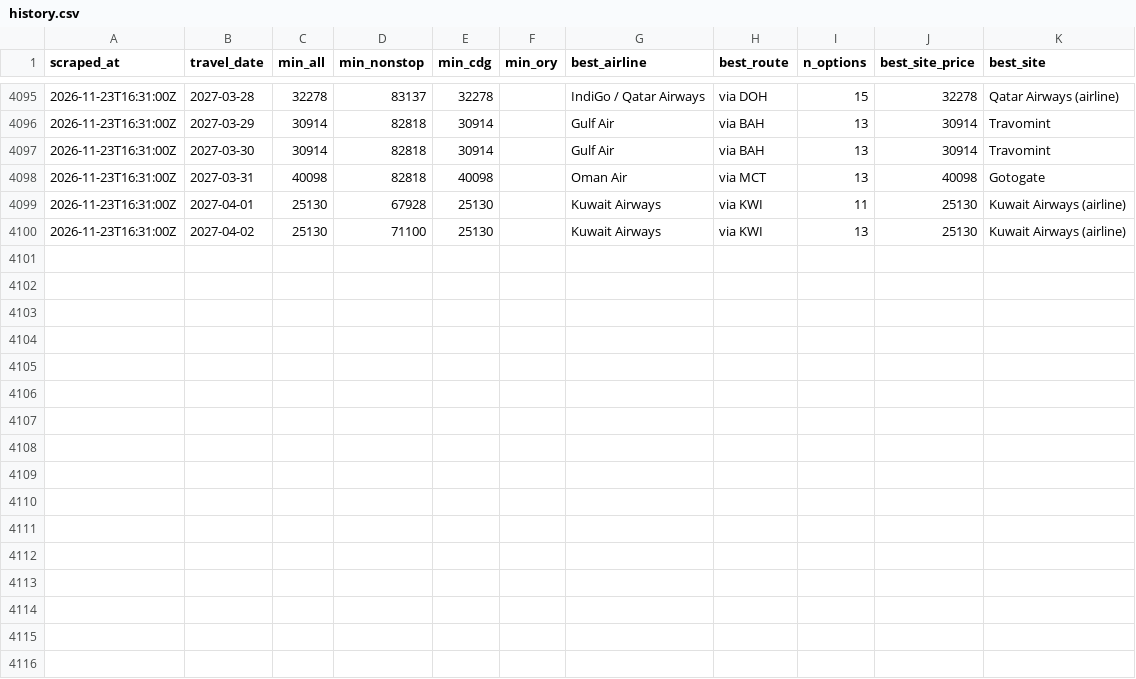
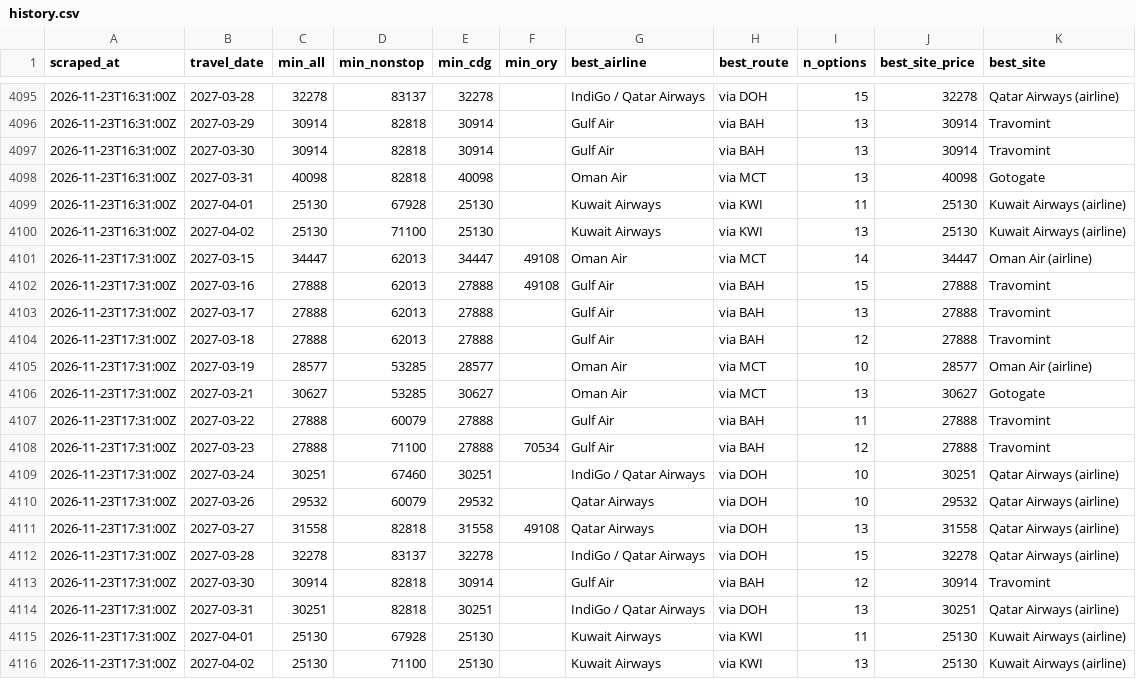
Before and after one commit to rmalhotra6/Sky_Fares, a CSV file: data/history.csv, drawn as a sheet; only a part is shown, gaps mark what is left out; the diff names each change by its address in the sheet, - before the commit and + after, or states it on an @@ line.

```diff
--- a/data/history.csv
+++ b/data/history.csv
+row 4101: 2026-11-23T17:31:00Z | 2027-03-15 | 34447 | 62013 | 34447 | 49108 | Oman Air | via MCT | 14 | 34447 | Oman Air (airline)
+row 4102: 2026-11-23T17:31:00Z | 2027-03-16 | 27888 | 62013 | 27888 | 49108 | Gulf Air | via BAH | 15 | 27888 | Travomint
+row 4103: 2026-11-23T17:31:00Z | 2027-03-17 | 27888 | 62013 | 27888 |  | Gulf Air | via BAH | 13 | 27888 | Travomint
+row 4104: 2026-11-23T17:31:00Z | 2027-03-18 | 27888 | 62013 | 27888 |  | Gulf Air | via BAH | 12 | 27888 | Travomint
+row 4105: 2026-11-23T17:31:00Z | 2027-03-19 | 28577 | 53285 | 28577 |  | Oman Air | via MCT | 10 | 28577 | Oman Air (airline)
+row 4106: 2026-11-23T17:31:00Z | 2027-03-21 | 30627 | 53285 | 30627 |  | Oman Air | via MCT | 13 | 30627 | Gotogate
+row 4107: 2026-11-23T17:31:00Z | 2027-03-22 | 27888 | 60079 | 27888 |  | Gulf Air | via BAH | 11 | 27888 | Travomint
+row 4108: 2026-11-23T17:31:00Z | 2027-03-23 | 27888 | 71100 | 27888 | 70534 | Gulf Air | via BAH | 12 | 27888 | Travomint
+row 4109: 2026-11-23T17:31:00Z | 2027-03-24 | 30251 | 67460 | 30251 |  | IndiGo / Qatar Airways | via DOH | 10 | 30251 | Qatar Airways (airline)
+row 4110: 2026-11-23T17:31:00Z | 2027-03-26 | 29532 | 60079 | 29532 |  | Qatar Airways | via DOH | 10 | 29532 | Qatar Airways (airline)
+row 4111: 2026-11-23T17:31:00Z | 2027-03-27 | 31558 | 82818 | 31558 | 49108 | Qatar Airways | via DOH | 13 | 31558 | Qatar Airways (airline)
+row 4112: 2026-11-23T17:31:00Z | 2027-03-28 | 32278 | 83137 | 32278 |  | IndiGo / Qatar Airways | via DOH | 15 | 32278 | Qatar Airways (airline)
+row 4113: 2026-11-23T17:31:00Z | 2027-03-30 | 30914 | 82818 | 30914 |  | Gulf Air | via BAH | 12 | 30914 | Travomint
+row 4114: 2026-11-23T17:31:00Z | 2027-03-31 | 30251 | 82818 | 30251 |  | IndiGo / Qatar Airways | via DOH | 13 | 30251 | Qatar Airways (airline)
+row 4115: 2026-11-23T17:31:00Z | 2027-04-01 | 25130 | 67928 | 25130 |  | Kuwait Airways | via KWI | 11 | 25130 | Kuwait Airways (airline)
+row 4116: 2026-11-23T17:31:00Z | 2027-04-02 | 25130 | 71100 | 25130 |  | Kuwait Airways | via KWI | 13 | 25130 | Kuwait Airways (airline)
```
Also changed, not shown: 3 other files.
